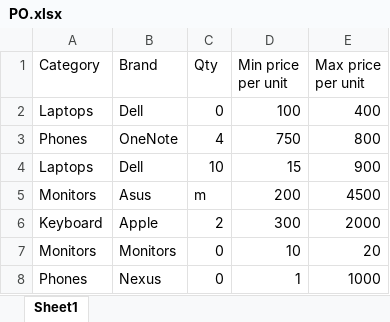
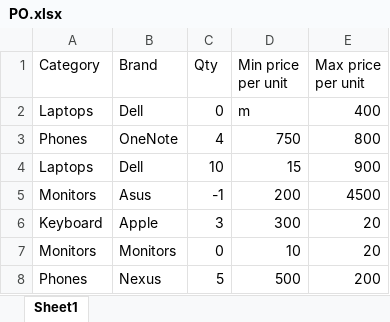
Before and after one commit to Szilard7593/UBBAutomatify_BarthaSzilard, an Excel workbook: PO.xlsx, sheet Sheet1, drawn as a sheet; values as stored, in another font and other column widths than the file's, no borders; the diff names each change by its address in the sheet, - before the commit and + after, or states it on an @@ line.

Commit message:
Working version( excel row indexing in mail changed, and validations)

```diff
--- a/PO.xlsx (sheet Sheet1)
+++ b/PO.xlsx (sheet Sheet1)
-D2 (Min price per unit): 100
+D2 (Min price per unit): m
-C5 (Qty): m
+C5 (Qty): -1
-C6 (Qty): 2
+C6 (Qty): 3
-E6 (Max price per unit): 2000
+E6 (Max price per unit): 20
-C8 (Qty): 0
+C8 (Qty): 5
-D8 (Min price per unit): 1
+D8 (Min price per unit): 500
-E8 (Max price per unit): 1000
+E8 (Max price per unit): 200
```
Also changed, not shown: 6 other files.
